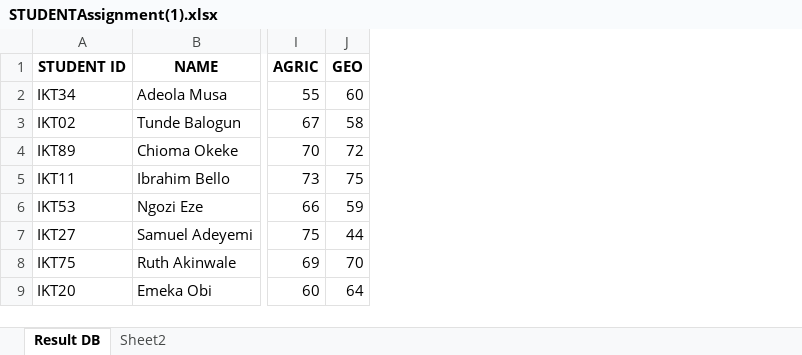
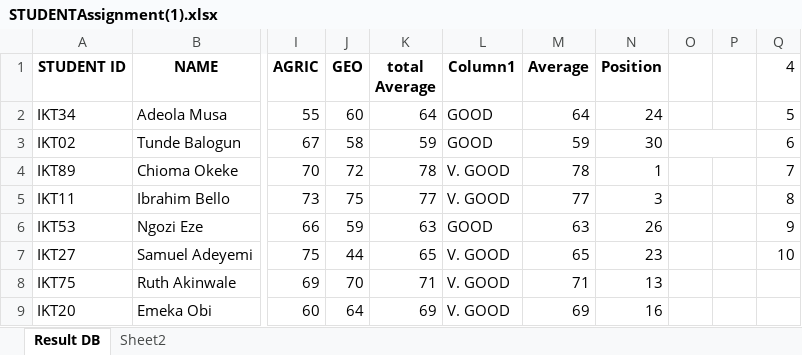
Before and after one commit to Erhayejoy/IOTBTECH-Piety-group-, an Excel workbook: STUDENTAssignment(1).xlsx, sheet Result DB, drawn as a sheet; only a part is shown, gaps mark what is left out; values as stored, in another font and other column widths than the file's, no borders; table styles not drawn; the diff names each change by its address in the sheet, - before the commit and + after, or states it on an @@ line.

```diff
--- a/STUDENTAssignment(1).xlsx (sheet Result DB)
+++ b/STUDENTAssignment(1).xlsx (sheet Result DB)
+column K (total Average), rows 2-9: 64 | 59 | 78 | 77 | 63 | 65 | 71 | 69
+column L (Column1), rows 2-9: GOOD | GOOD | V. GOOD | V. GOOD | GOOD | V. GOOD | V. GOOD | V. GOOD
+column M (Average), rows 2-9: 64 | 59 | 78 | 77 | 63 | 65 | 71 | 69
+column N (Position), rows 2-9: 24 | 30 | 1 | 3 | 26 | 23 | 13 | 16
+column O, empty
+column P, empty
+column Q (4), rows 2-7: 5 | 6 | 7 | 8 | 9 | 10
```
Also changed, not shown: sheet Sheet2, charts or pictures.
